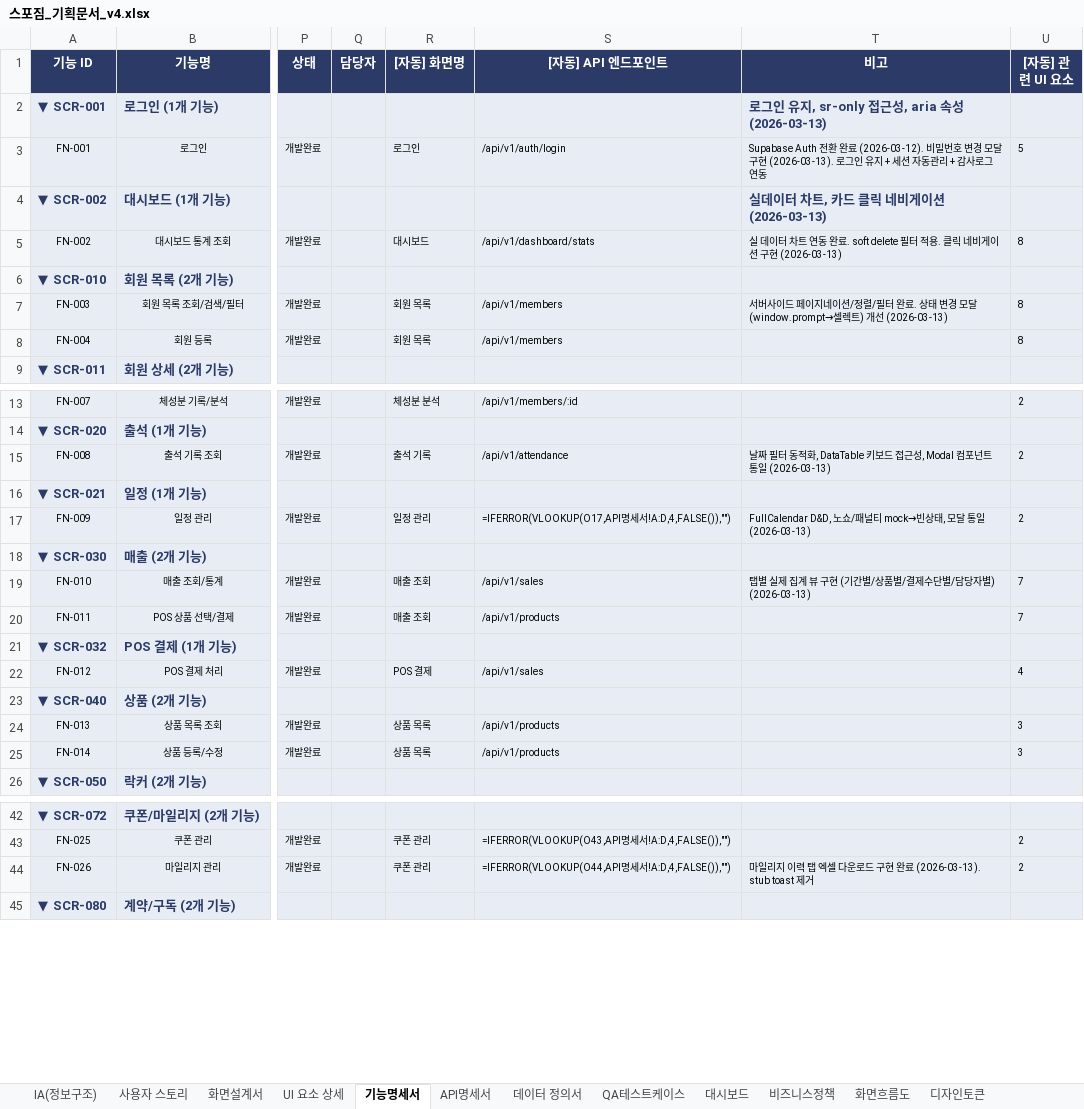
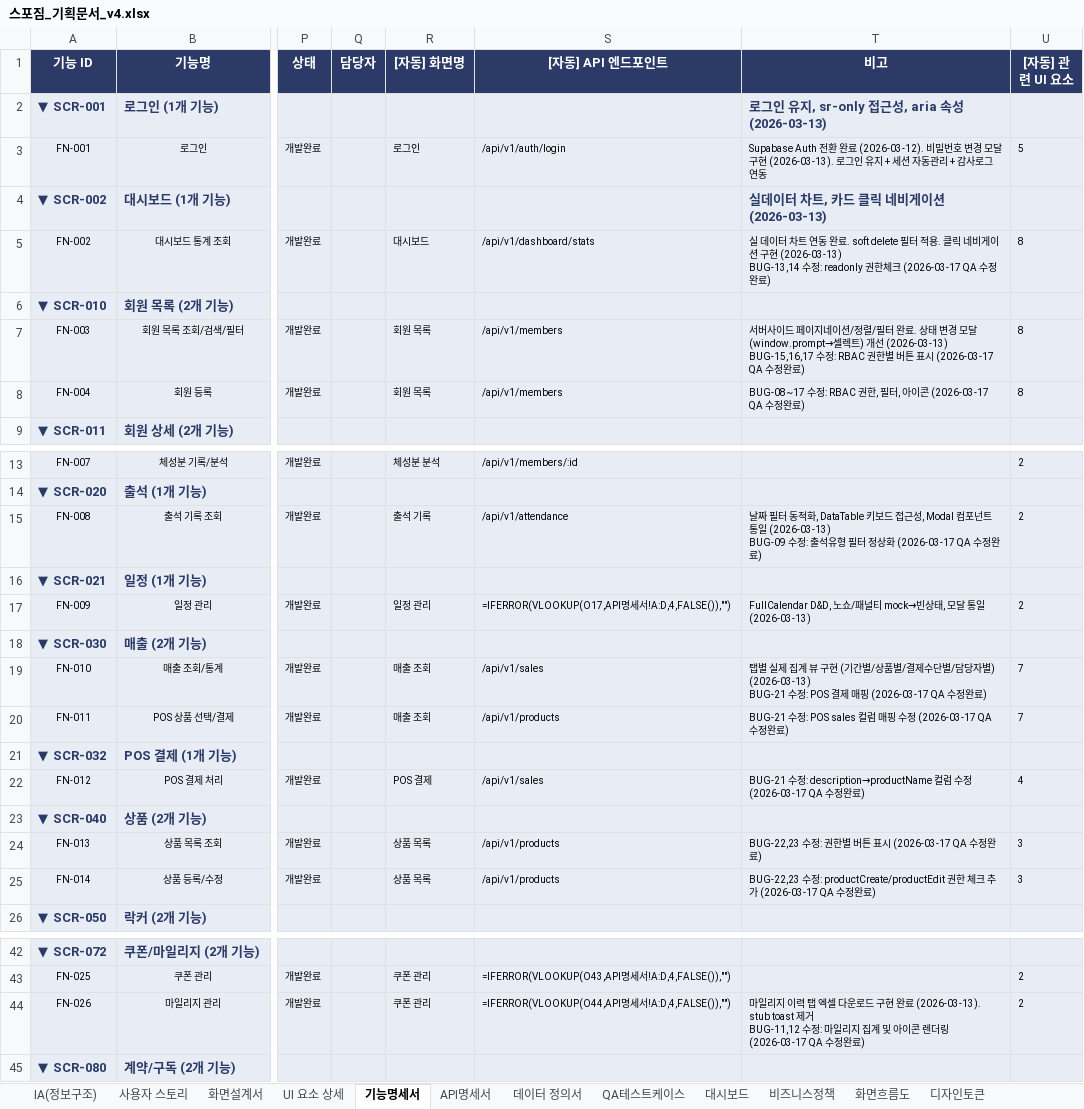
Before and after one commit to dev-spogym/admin-pando, an Excel workbook: excel/스포짐_기획문서_v4.xlsx, sheet 기능명세서, drawn as a sheet; only a part is shown, gaps mark what is left out; values as stored, in another font and other column widths than the file's, no borders; formulas without a stored value are shown as written; ↵ is a line break in a cell; the diff names each change by its address in the sheet, - before the commit and + after, or states it on an @@ line.

```diff
--- a/excel/스포짐_기획문서_v4.xlsx (sheet 기능명세서)
+++ b/excel/스포짐_기획문서_v4.xlsx (sheet 기능명세서)
-T5 (비고): …구현 (2026-03-13)
+T5 (비고): …구현 (2026-03-13) ↵ BUG-13,14 수정: readonly 권한체크 (2026-03-17 QA 수정완료)
-T7 (비고): …개선 (2026-03-13)
+T7 (비고): …개선 (2026-03-13) ↵ BUG-15,16,17 수정: RBAC 권한별 버튼 표시 (2026-03-17 QA 수정완료)
-T8 (비고): (empty)
+T8 (비고): BUG-08~17 수정: RBAC 권한, 필터, 아이콘 (2026-03-17 QA 수정완료)
-T15 (비고): …통일 (2026-03-13)
+T15 (비고): …통일 (2026-03-13) ↵ BUG-09 수정: 출석유형 필터 정상화 (2026-03-17 QA 수정완료)
-T19 (비고): …자별) (2026-03-13)
+T19 (비고): …자별) (2026-03-13) ↵ BUG-21 수정: POS 결제 매핑 (2026-03-17 QA 수정완료)
-T20 (비고): (empty)
+T20 (비고): BUG-21 수정: POS sales 컬럼 매핑 수정 (2026-03-17 QA 수정완료)
-T22 (비고): (empty)
+T22 (비고): BUG-21 수정: description→productName 컬럼 수정 (2026-03-17 QA 수정완료)
-T24 (비고): (empty)
+T24 (비고): BUG-22,23 수정: 권한별 버튼 표시 (2026-03-17 QA 수정완료)
-T25 (비고): (empty)
+T25 (비고): BUG-22,23 수정: productCreate/productEdit 권한 체크 추가 (2026-03-17 QA 수정완료)
-T44 (비고): …stub toast 제거
+T44 (비고): …stub toast 제거 ↵ BUG-11,12 수정: 마일리지 집계 및 아이콘 렌더링 (2026-03-17 QA 수정완료)
```
Also changed, not shown: sheet QA테스트케이스, sheet 화면설계서, 1 other file.
